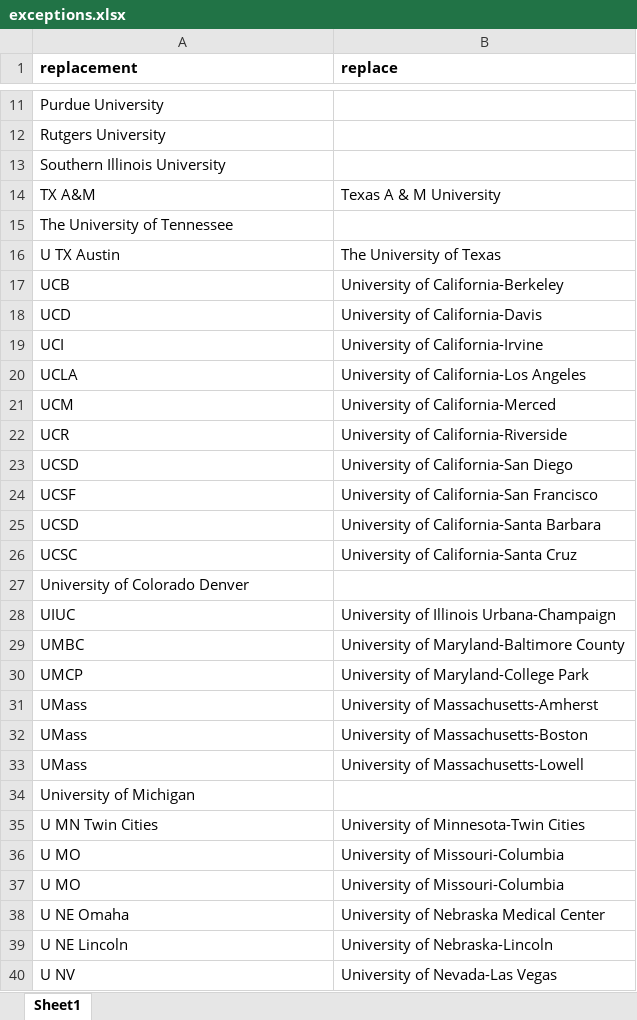
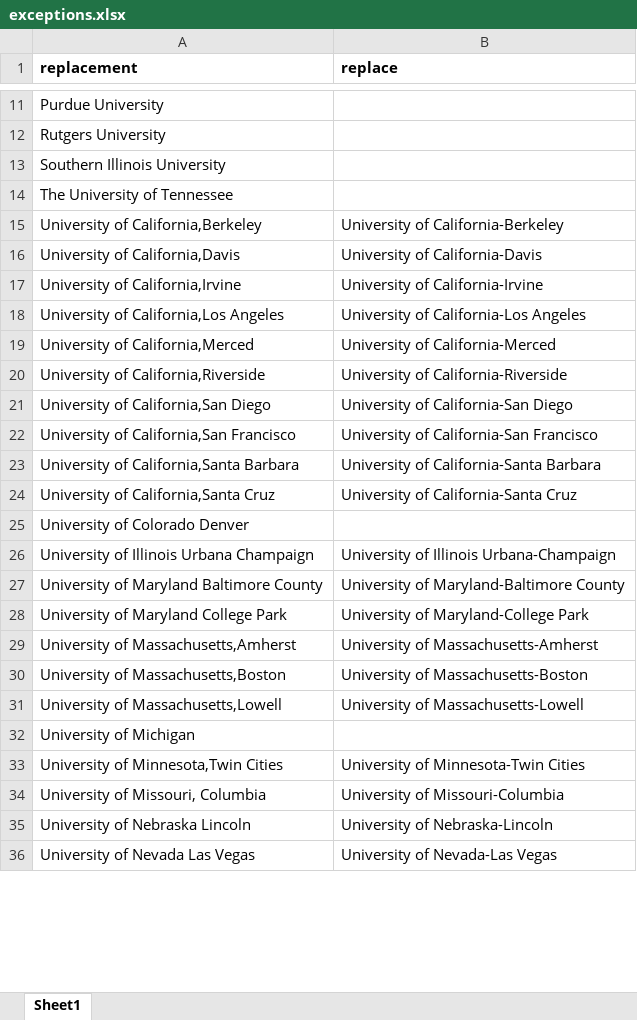
Before and after one commit to skamal23/ReviewerExtractor, an Excel workbook: codeV3/exceptions.xlsx, sheet Sheet1, drawn as a sheet; only a part is shown, gaps mark what is left out; values as stored, in another font and other column widths than the file's, no borders; charts and pictures not drawn; removed rows and columns are numbered as before the commit, all else as after; the diff covers the shown part only; the diff names each change by its address in the sheet, - before the commit and + after, or states it on an @@ line.

```diff
--- a/codeV3/exceptions.xlsx (sheet Sheet1)
+++ b/codeV3/exceptions.xlsx (sheet Sheet1)
-row 14: TX A&M | Texas A & M University
-row 16: U TX Austin | The University of Texas
-A15 (replacement): UCB
+A15 (replacement): University of California,Berkeley
-A16 (replacement): UCD
+A16 (replacement): University of California,Davis
-A17 (replacement): UCI
+A17 (replacement): University of California,Irvine
-A18 (replacement): UCLA
+A18 (replacement): University of California,Los Angeles
-A19 (replacement): UCM
+A19 (replacement): University of California,Merced
-A20 (replacement): UCR
+A20 (replacement): University of California,Riverside
-A21 (replacement): UCSD
+A21 (replacement): University of California,San Diego
-A22 (replacement): UCSF
+A22 (replacement): University of California,San Francisco
-A23 (replacement): UCSD
+A23 (replacement): University of California,Santa Barbara
-A24 (replacement): UCSC
+A24 (replacement): University of California,Santa Cruz
-A26 (replacement): UIUC
+A26 (replacement): University of Illinois Urbana Champaign
-A27 (replacement): UMBC
+A27 (replacement): University of Maryland Baltimore County
-A28 (replacement): UMCP
+A28 (replacement): University of Maryland College Park
-A29 (replacement): UMass
+A29 (replacement): University of Massachusetts,Amherst
-A30 (replacement): UMass
+A30 (replacement): University of Massachusetts,Boston
-A31 (replacement): UMass
+A31 (replacement): University of Massachusetts,Lowell
-A33 (replacement): U MN Twin Cities
+A33 (replacement): University of Minnesota,Twin Cities
-A34 (replacement): U MO
+A34 (replacement): University of Missouri, Columbia
-row 37: U MO | University of Missouri-Columbia
-row 38: U NE Omaha | University of Nebraska Medical Center
-A35 (replacement): U NE Lincoln
+A35 (replacement): University of Nebraska Lincoln
-A36 (replacement): U NV
+A36 (replacement): University of Nevada Las Vegas
```
Also changed, not shown: 42 removed rows and 53 edited cells elsewhere in this sheet, 2 other files.
